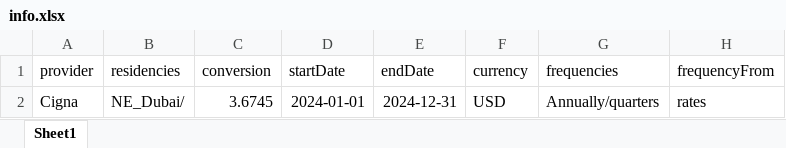
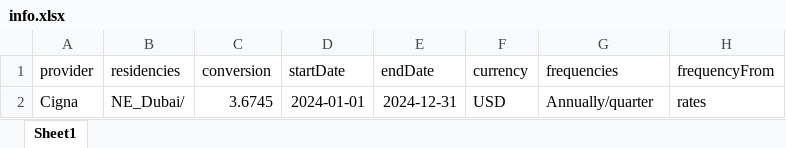
Before and after one commit to narinder123/saleslab_excel_parcel, an Excel workbook: Inputs/Cigna/info.xlsx, sheet Sheet1, drawn as a sheet; values as stored, in another font and other column widths than the file's, no borders; the diff names each change by its address in the sheet, - before the commit and + after, or states it on an @@ line.

```diff
--- a/Inputs/Cigna/info.xlsx (sheet Sheet1)
+++ b/Inputs/Cigna/info.xlsx (sheet Sheet1)
-G2 (frequencies): Annually/quarters
+G2 (frequencies): Annually/quarter
```
Also changed, not shown: Inputs/Cigna/benefits.xlsx, Inputs/Cigna/rateSheet.xlsx, 13 other files.
